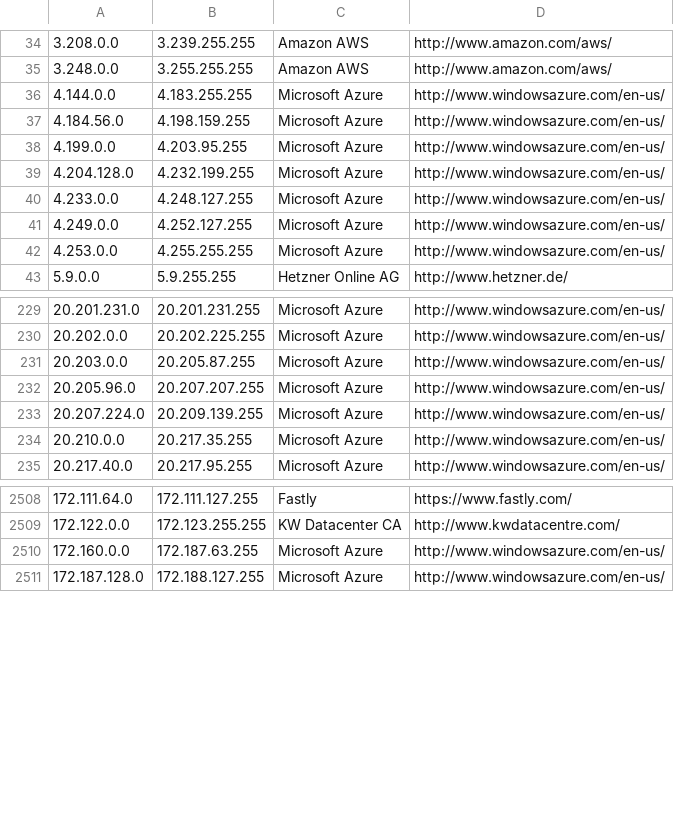
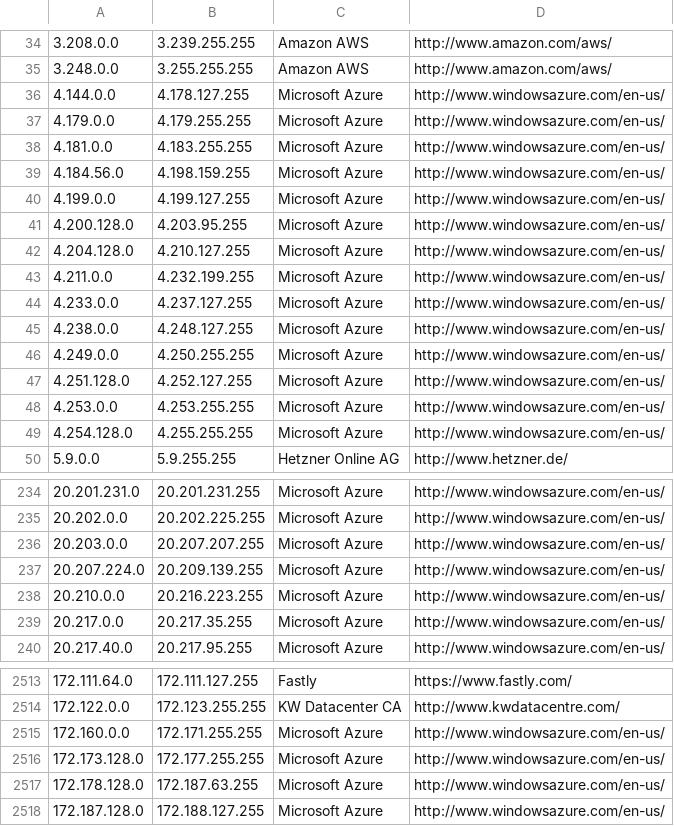
Before and after one commit to growlfm/ipcat, a CSV file: datacenters.csv, drawn as a sheet; only a part is shown, gaps mark what is left out; the diff covers the shown part only.

Commit message:
Update IP list

```diff
--- a/datacenters.csv
+++ b/datacenters.csv
@@ -35,9 +35,16 @@
 3.248.0.0,3.255.255.255,Amazon AWS,http://www.amazon.com/aws/
-4.144.0.0,4.183.255.255,Microsoft Azure,http://www.windowsazure.com/en-us/
+4.144.0.0,4.178.127.255,Microsoft Azure,http://www.windowsazure.com/en-us/
+4.179.0.0,4.179.255.255,Microsoft Azure,http://www.windowsazure.com/en-us/
+4.181.0.0,4.183.255.255,Microsoft Azure,http://www.windowsazure.com/en-us/
 4.184.56.0,4.198.159.255,Microsoft Azure,http://www.windowsazure.com/en-us/
-4.199.0.0,4.203.95.255,Microsoft Azure,http://www.windowsazure.com/en-us/
-4.204.128.0,4.232.199.255,Microsoft Azure,http://www.windowsazure.com/en-us/
-4.233.0.0,4.248.127.255,Microsoft Azure,http://www.windowsazure.com/en-us/
-4.249.0.0,4.252.127.255,Microsoft Azure,http://www.windowsazure.com/en-us/
-4.253.0.0,4.255.255.255,Microsoft Azure,http://www.windowsazure.com/en-us/
+4.199.0.0,4.199.127.255,Microsoft Azure,http://www.windowsazure.com/en-us/
+4.200.128.0,4.203.95.255,Microsoft Azure,http://www.windowsazure.com/en-us/
+4.204.128.0,4.210.127.255,Microsoft Azure,http://www.windowsazure.com/en-us/
+4.211.0.0,4.232.199.255,Microsoft Azure,http://www.windowsazure.com/en-us/
+4.233.0.0,4.237.127.255,Microsoft Azure,http://www.windowsazure.com/en-us/
+4.238.0.0,4.248.127.255,Microsoft Azure,http://www.windowsazure.com/en-us/
+4.249.0.0,4.250.255.255,Microsoft Azure,http://www.windowsazure.com/en-us/
+4.251.128.0,4.252.127.255,Microsoft Azure,http://www.windowsazure.com/en-us/
+4.253.0.0,4.253.255.255,Microsoft Azure,http://www.windowsazure.com/en-us/
+4.254.128.0,4.255.255.255,Microsoft Azure,http://www.windowsazure.com/en-us/
 5.9.0.0,5.9.255.255,Hetzner Online AG,http://www.hetzner.de/
@@ -230,6 +235,6 @@
 20.202.0.0,20.202.225.255,Microsoft Azure,http://www.windowsazure.com/en-us/
-20.203.0.0,20.205.87.255,Microsoft Azure,http://www.windowsazure.com/en-us/
-20.205.96.0,20.207.207.255,Microsoft Azure,http://www.windowsazure.com/en-us/
+20.203.0.0,20.207.207.255,Microsoft Azure,http://www.windowsazure.com/en-us/
 20.207.224.0,20.209.139.255,Microsoft Azure,http://www.windowsazure.com/en-us/
-20.210.0.0,20.217.35.255,Microsoft Azure,http://www.windowsazure.com/en-us/
+20.210.0.0,20.216.223.255,Microsoft Azure,http://www.windowsazure.com/en-us/
+20.217.0.0,20.217.35.255,Microsoft Azure,http://www.windowsazure.com/en-us/
 20.217.40.0,20.217.95.255,Microsoft Azure,http://www.windowsazure.com/en-us/
@@ -2509,3 +2514,5 @@
 172.122.0.0,172.123.255.255,KW Datacenter CA,http://www.kwdatacentre.com/
-172.160.0.0,172.187.63.255,Microsoft Azure,http://www.windowsazure.com/en-us/
+172.160.0.0,172.171.255.255,Microsoft Azure,http://www.windowsazure.com/en-us/
+172.173.128.0,172.177.255.255,Microsoft Azure,http://www.windowsazure.com/en-us/
+172.178.128.0,172.187.63.255,Microsoft Azure,http://www.windowsazure.com/en-us/
 172.187.128.0,172.188.127.255,Microsoft Azure,http://www.windowsazure.com/en-us/
```
Also changed, not shown: 2 added rows, 4 removed rows and 17 edited cells elsewhere in this file, datacenters-stats.csv.
